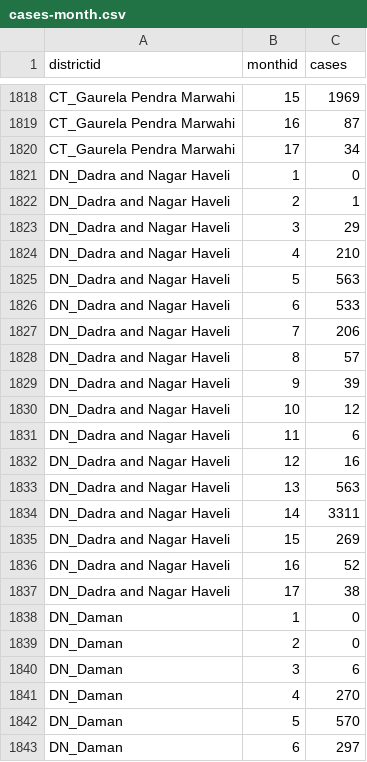
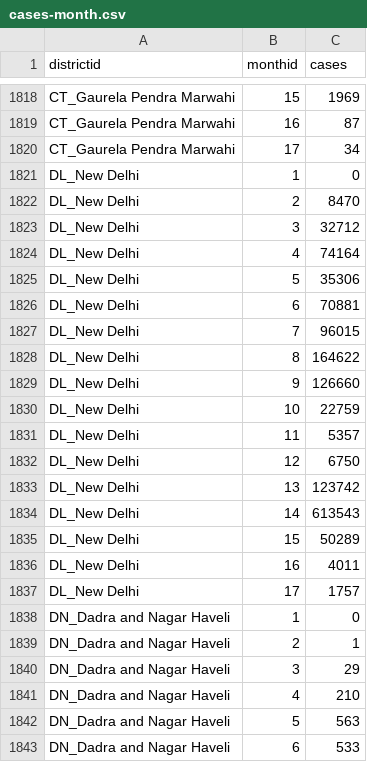
Before and after one commit to utkarshg99/CS685, a CSV file: Assignment 1/out/cases-month.csv, drawn as a sheet; only a part is shown, gaps mark what is left out; the shorter side is filled out with more unchanged rows.

Commit message:
q3-delhi

```diff
--- a/Assignment 1/out/cases-month.csv
+++ b/Assignment 1/out/cases-month.csv
@@ -1820,2 +1820,19 @@ CT_Gaurela Pendra Marwahi,16,87
 CT_Gaurela Pendra Marwahi,17,34
+DL_New Delhi,1,0
+DL_New Delhi,2,8470
+DL_New Delhi,3,32712
+DL_New Delhi,4,74164
+DL_New Delhi,5,35306
+DL_New Delhi,6,70881
+DL_New Delhi,7,96015
+DL_New Delhi,8,164622
+DL_New Delhi,9,126660
+DL_New Delhi,10,22759
+DL_New Delhi,11,5357
+DL_New Delhi,12,6750
+DL_New Delhi,13,123742
+DL_New Delhi,14,613543
+DL_New Delhi,15,50289
+DL_New Delhi,16,4011
+DL_New Delhi,17,1757
 DN_Dadra and Nagar Haveli,1,0
```
Also changed, not shown: Assignment 1/out/cases-overall.csv, 5 other files.
